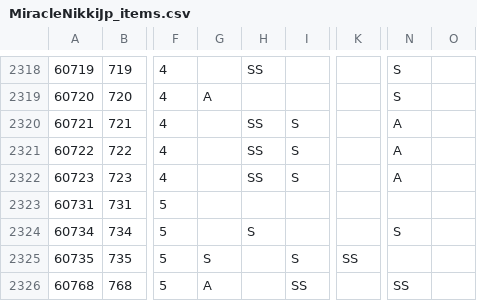
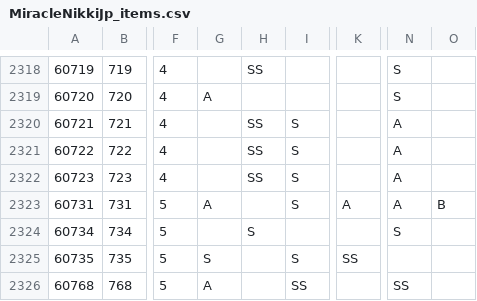
Before and after one commit to koala31/MiracleNikkiJp_items, a CSV file: MiracleNikkiJp_items.csv, drawn as a sheet; only a part is shown, gaps mark what is left out; the diff names each change by its address in the sheet, - before the commit and + after, or states it on an @@ line.

Commit message:
シューズ 星のリボンパンプスの属性を記載

```diff
--- a/MiracleNikkiJp_items.csv
+++ b/MiracleNikkiJp_items.csv
-G2323: (empty)
+G2323: A
-I2323: (empty)
+I2323: S
-K2323: (empty)
+K2323: A
-N2323: (empty)
+N2323: A
-O2323: (empty)
+O2323: B
```
